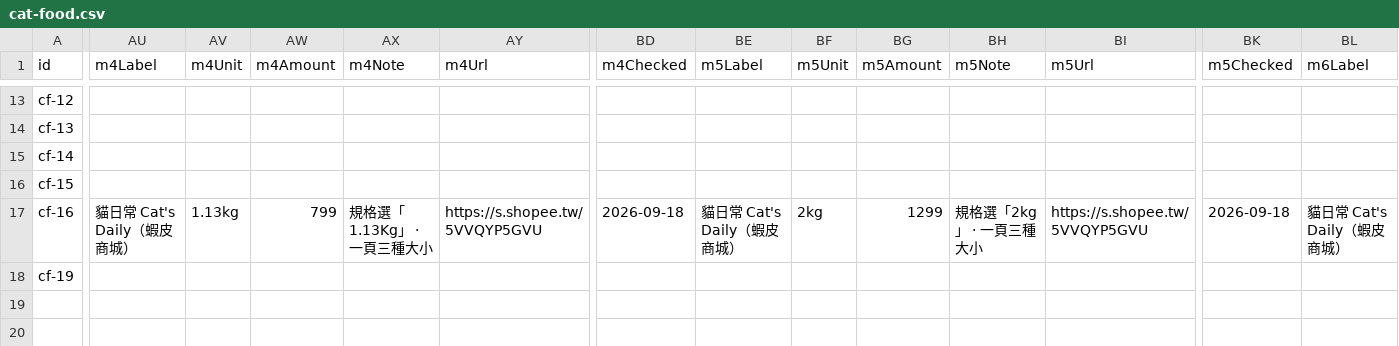
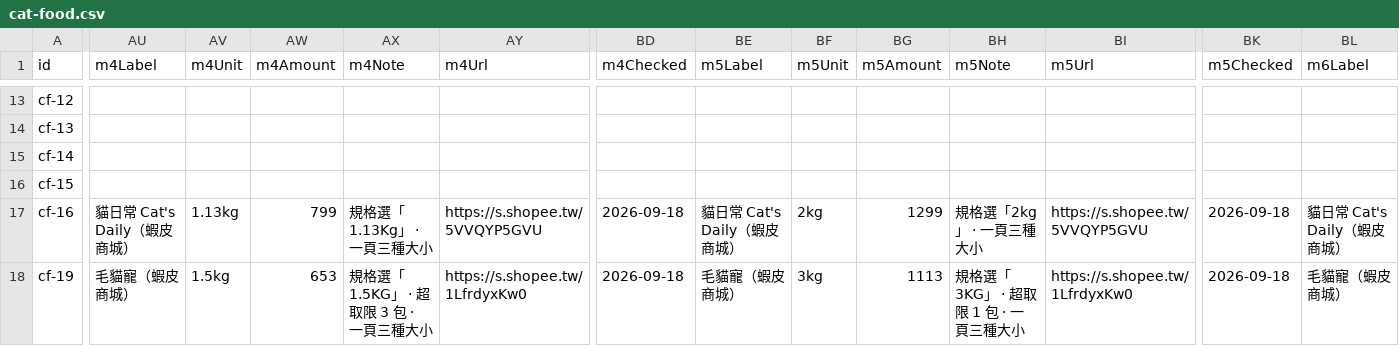
Before and after one commit to Tim-xuan-you/zone27-web, a CSV file: data/cat-food.csv, drawn as a sheet; only a part is shown, gaps mark what is left out; the diff covers the shown part only; the diff names each change by its address in the sheet, - before the commit and + after, or states it on an @@ line.

```diff
--- a/data/cat-food.csv
+++ b/data/cat-food.csv
-AU18 (m4Label): (empty)
+AU18 (m4Label): 毛貓寵（蝦皮商城）
-AV18 (m4Unit): (empty)
+AV18 (m4Unit): 1.5kg
-AW18 (m4Amount): (empty)
+AW18 (m4Amount): 653
-AX18 (m4Note): (empty)
+AX18 (m4Note): 規格選「1.5KG」 · 超取限 3 包 · 一頁三種大小
-AY18 (m4Url): (empty)
+AY18 (m4Url): https://s.shopee.tw/1LfrdyxKw0
-BD18 (m4Checked): (empty)
+BD18 (m4Checked): 2026-09-18
-BE18 (m5Label): (empty)
+BE18 (m5Label): 毛貓寵（蝦皮商城）
-BF18 (m5Unit): (empty)
+BF18 (m5Unit): 3kg
-BG18 (m5Amount): (empty)
+BG18 (m5Amount): 1113
-BH18 (m5Note): (empty)
+BH18 (m5Note): 規格選「3KG」 · 超取限 1 包 · 一頁三種大小
-BI18 (m5Url): (empty)
+BI18 (m5Url): https://s.shopee.tw/1LfrdyxKw0
-BK18 (m5Checked): (empty)
+BK18 (m5Checked): 2026-09-18
-BL18 (m6Label): (empty)
+BL18 (m6Label): 毛貓寵（蝦皮商城）
```
Also changed, not shown: 5 edited cells elsewhere in this file, 3 other files.
